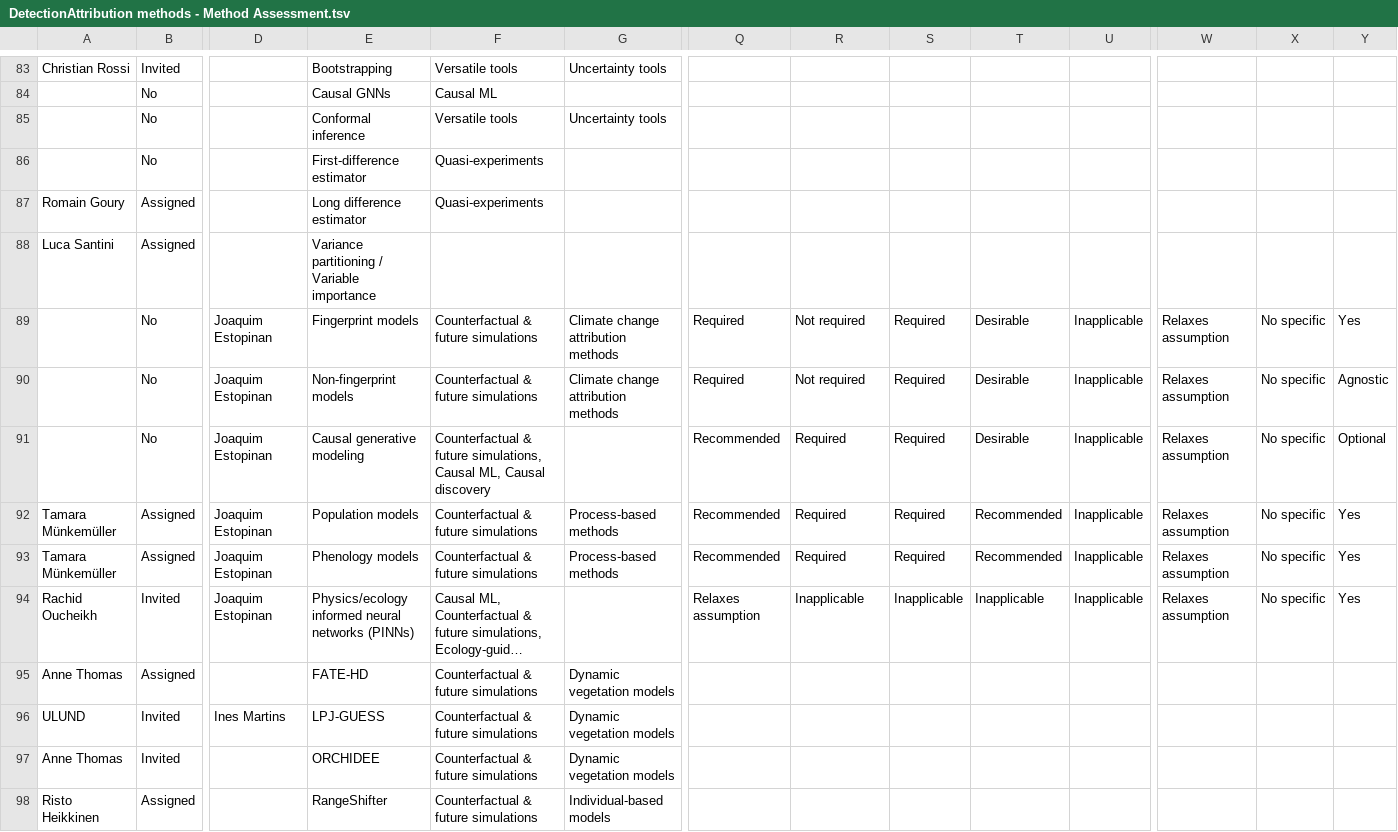
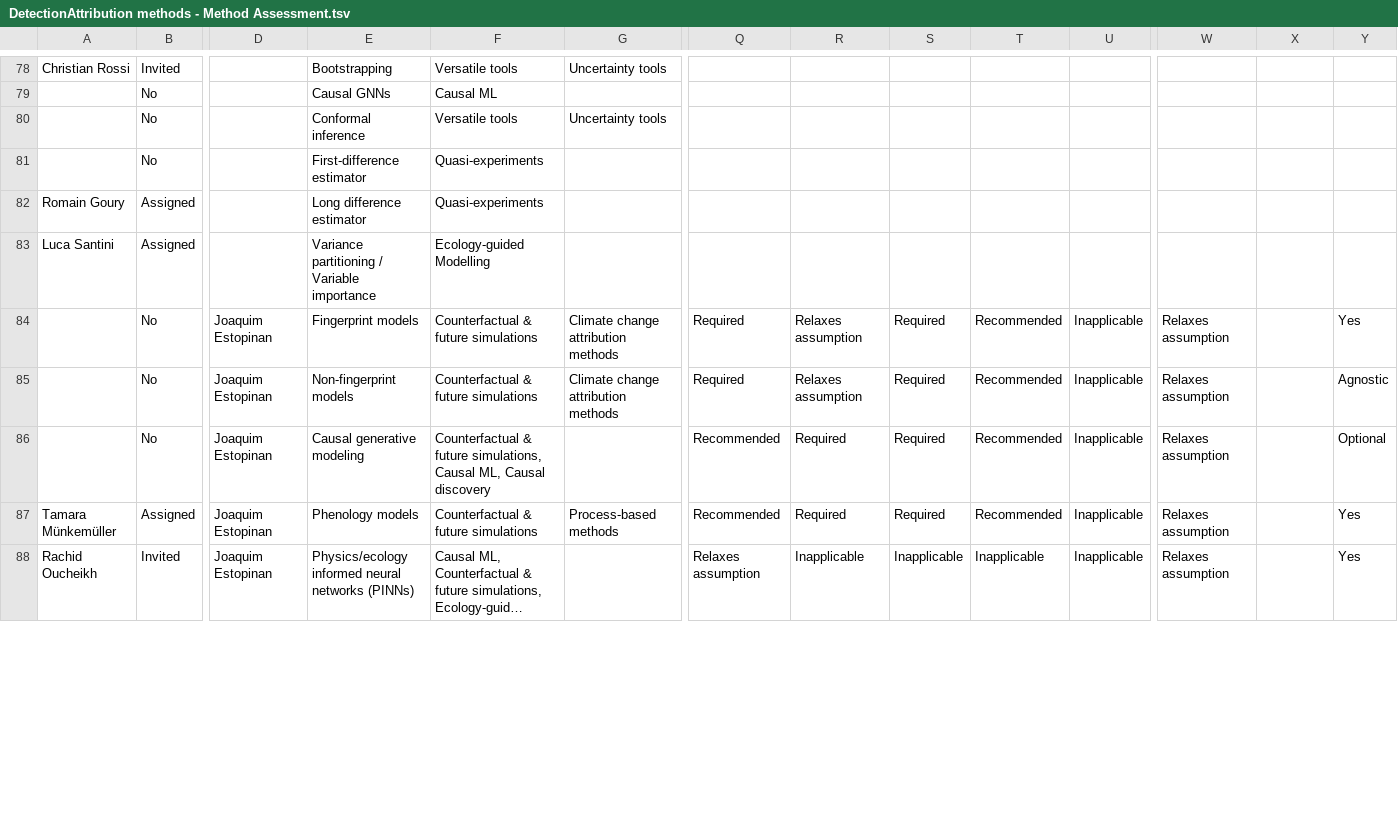
Before and after one commit to estopinj/dam, a TSV file: _data/DetectionAttribution methods - Method Assessment.tsv, drawn as a sheet; only a part is shown, gaps mark what is left out; long unchanged cells end in …; removed rows and columns are numbered as before the commit, all else as after; rows hold the shown columns only; the diff covers the shown part only; the diff names each change by its address in the sheet, - before the commit and + after, or states it on an @@ line.

Commit message:
Make assumptions ordinal, harmonize options and corrects IID typo

```diff
--- a/_data/DetectionAttribution methods - Method Assessment.tsv
+++ b/_data/DetectionAttribution methods - Method Assessment.tsv
-F83: (empty)
+F83: Ecology-guided Modelling
-R84:R85: Not required
+R84:R85: Relaxes assumption
-T84:T86: Desirable
+T84:T86: Recommended
-X84:X86: No specific
+X84:X86: (empty)
-row 92: Tamara Münkemüller | Assigned | Joaquim Estopinan | Population models | Counterfactual & future simulations | Process-based methods | Recommended | Required | Required | Recommended | Inapplicable | Relaxes assumption | No specific | Yes
-X87:X88: No specific
+X87:X88: (empty)
-row 95: Anne Thomas | Assigned |  | FATE-HD | Counterfactual & future simulations | Dynamic vegetation models
-row 96: ULUND | Invited | Ines Martins | LPJ-GUESS | Counterfactual & future simulations | Dynamic vegetation models
-row 97: Anne Thomas | Invited |  | ORCHIDEE | Counterfactual & future simulations | Dynamic vegetation models
-row 98: Risto Heikkinen | Assigned |  | RangeShifter | Counterfactual & future simulations | Individual-based models
```
Also changed, not shown: 3 added rows, 9 removed rows and 78 edited cells elsewhere in this file, 30 other files.
